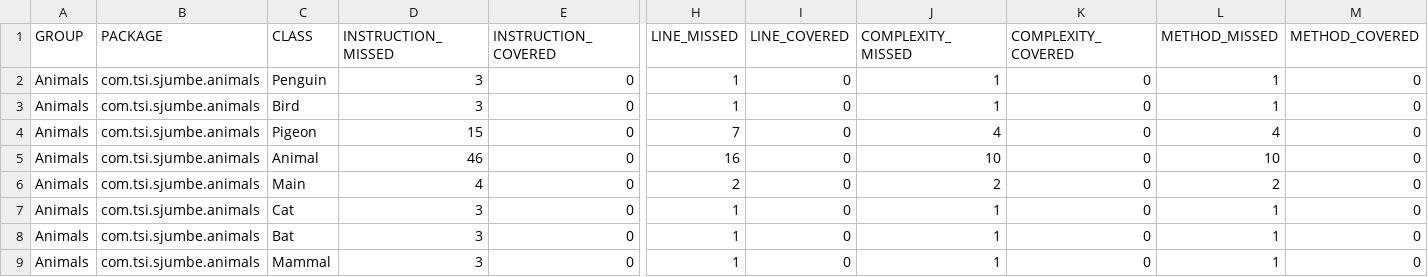
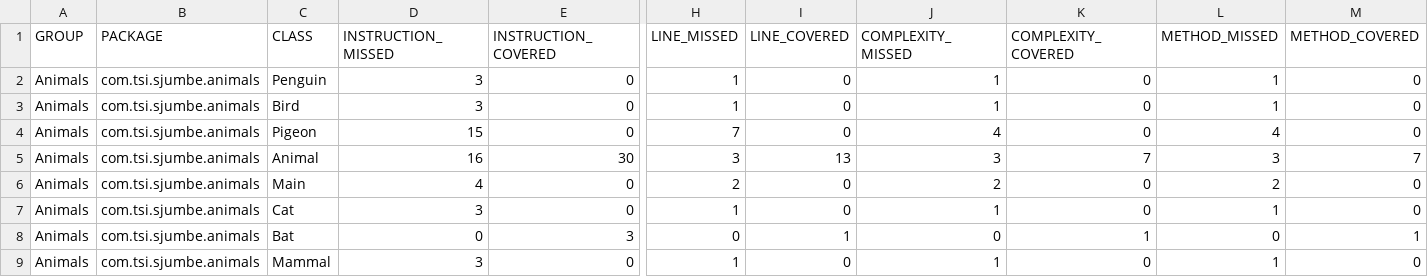
Before and after one commit to Stewart-Jumbe/Animals-Project, a CSV file: target/site/jacoco/jacoco.csv, drawn as a sheet; only a part is shown, gaps mark what is left out; the diff names each change by its address in the sheet, - before the commit and + after, or states it on an @@ line.

Commit message:
added a access modifiers to the tests and rebuilt jacoco report

```diff
--- a/target/site/jacoco/jacoco.csv
+++ b/target/site/jacoco/jacoco.csv
-D5 (INSTRUCTION_MISSED): 46
+D5 (INSTRUCTION_MISSED): 16
-E5 (INSTRUCTION_COVERED): 0
+E5 (INSTRUCTION_COVERED): 30
-H5 (LINE_MISSED): 16
+H5 (LINE_MISSED): 3
-I5 (LINE_COVERED): 0
+I5 (LINE_COVERED): 13
-J5 (COMPLEXITY_MISSED): 10
+J5 (COMPLEXITY_MISSED): 3
-K5 (COMPLEXITY_COVERED): 0
+K5 (COMPLEXITY_COVERED): 7
-L5 (METHOD_MISSED): 10
+L5 (METHOD_MISSED): 3
-M5 (METHOD_COVERED): 0
+M5 (METHOD_COVERED): 7
-D8 (INSTRUCTION_MISSED): 3
+D8 (INSTRUCTION_MISSED): 0
-E8 (INSTRUCTION_COVERED): 0
+E8 (INSTRUCTION_COVERED): 3
-H8 (LINE_MISSED): 1
+H8 (LINE_MISSED): 0
-I8 (LINE_COVERED): 0
+I8 (LINE_COVERED): 1
-J8 (COMPLEXITY_MISSED): 1
+J8 (COMPLEXITY_MISSED): 0
-K8 (COMPLEXITY_COVERED): 0
+K8 (COMPLEXITY_COVERED): 1
-L8 (METHOD_MISSED): 1
+L8 (METHOD_MISSED): 0
-M8 (METHOD_COVERED): 0
+M8 (METHOD_COVERED): 1
```
Also changed, not shown: 20 other files.
